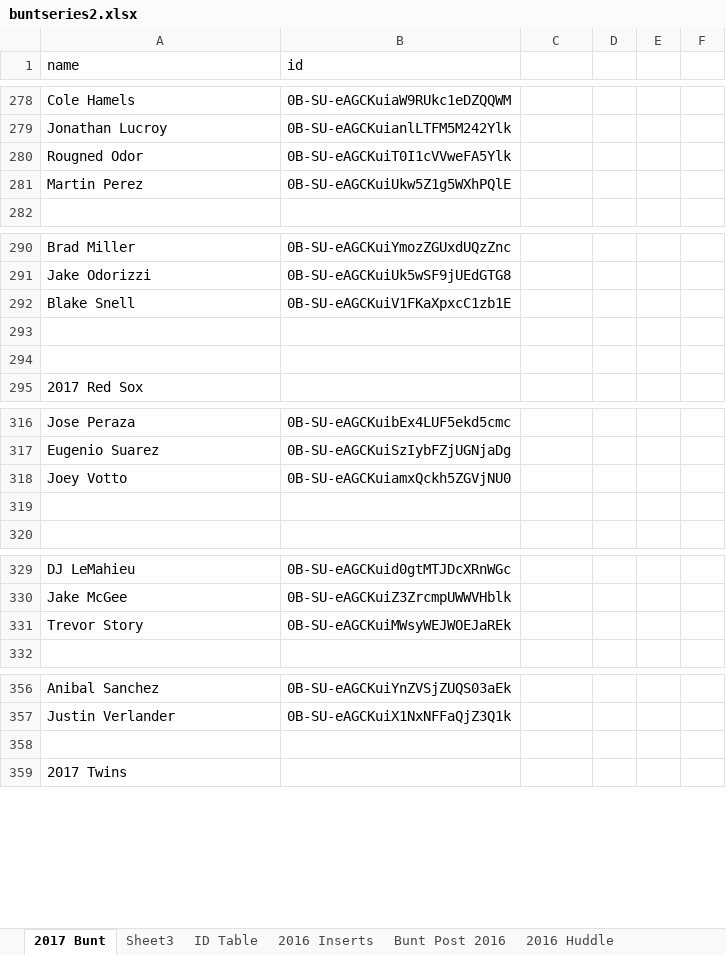
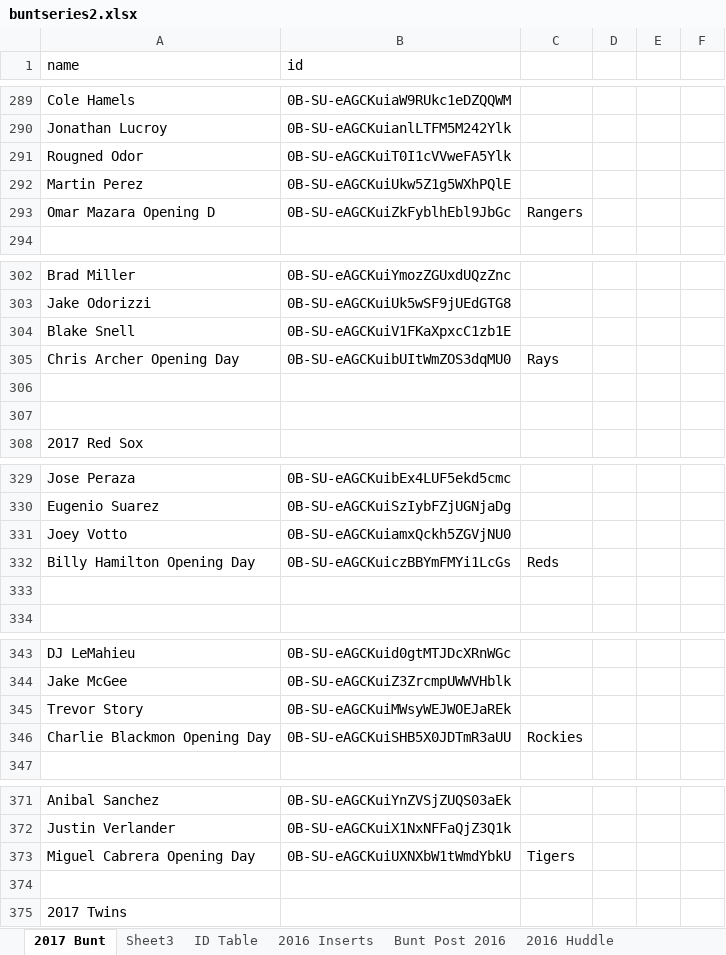
Before and after one commit to Wolfbane50/myApp, an Excel workbook: buntseries2.xlsx, sheet 2017 Bunt, drawn as a sheet; only a part is shown, gaps mark what is left out; values as stored, in another font and other column widths than the file's, no borders; conditional formats not drawn; the diff covers the shown part only; the diff names each change by its address in the sheet, - before the commit and + after, or states it on an @@ line.

Commit message:
Update bunt

```diff
--- a/buntseries2.xlsx (sheet 2017 Bunt)
+++ b/buntseries2.xlsx (sheet 2017 Bunt)
+row 293: Omar Mazara Opening D | 0B-SU-eAGCKuiZkFyblhEbl9JbGc | Rangers
+row 305: Chris Archer Opening Day | 0B-SU-eAGCKuibUItWmZOS3dqMU0 | Rays
+row 332: Billy Hamilton Opening Day | 0B-SU-eAGCKuiczBBYmFMYi1LcGs | Reds
+row 346: Charlie Blackmon Opening Day | 0B-SU-eAGCKuiSHB5X0JDTmR3aUU | Rockies
+row 373: Miguel Cabrera Opening Day | 0B-SU-eAGCKuiUXNXbW1tWmdYbkU | Tigers
```
Also changed, not shown: 14 added rows elsewhere in this sheet, chachis.xlsx, 1 other file.
